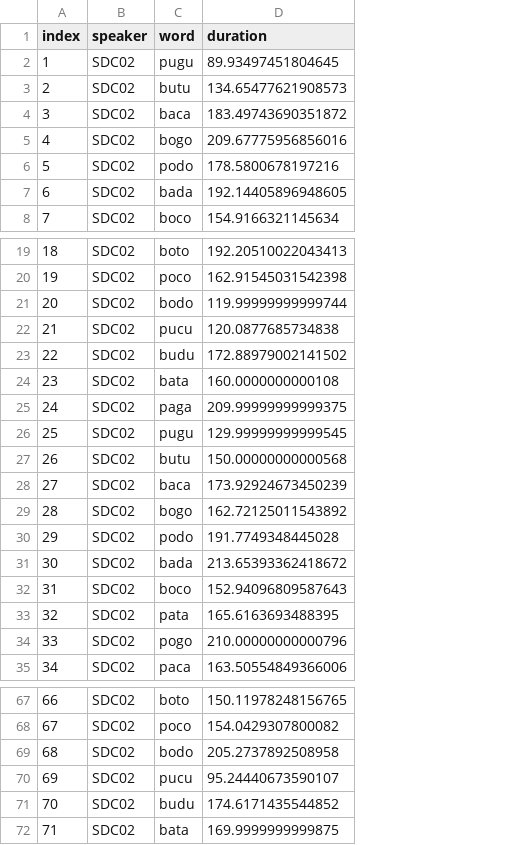
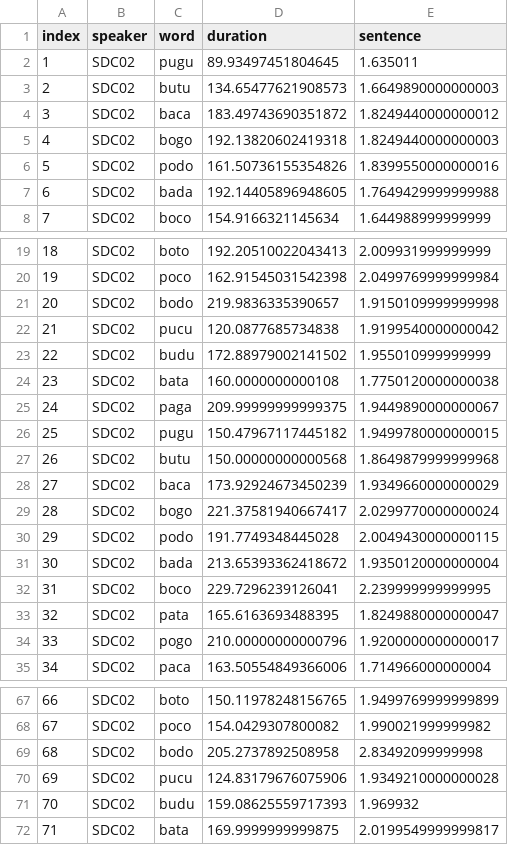
Before and after one commit to stefanocoretta/phd-project, a CSV file: pilot/results/SDC02-vowel-durations.csv, drawn as a sheet; only a part is shown, gaps mark what is left out; the diff covers the shown part only; the diff names each change by its address in the sheet, - before the commit and + after, or states it on an @@ line.

```diff
--- a/pilot/results/SDC02-vowel-durations.csv
+++ b/pilot/results/SDC02-vowel-durations.csv
+column E (sentence), rows 2-8: 1.635011 | 1.6649890000000003 | 1.8249440000000012 | 1.8249440000000003 | 1.8399550000000016 | 1.7649429999999988 | 1.644988999999999; rows 19-35: 2.009931999999999 | 2.0499769999999984 | 1.9150109999999998 | 1.9199540000000042 | 1.955010999999999 | 1.7750120000000038 | 1.9449890000000067 | 1.9499780000000015 | 1.8649879999999968 | 1.9349660000000029 | 2.0299770000000024 | 2.0049430000000115 | 1.9350120000000004 | 2.239999999999995 | 1.8249880000000047 | 1.9200000000000017 | 1.714966000000004; rows 67-72: 1.9499769999999899 | 1.990021999999982 | 2.83492099999998 | 1.9349210000000028 | 1.969932 | 2.0199549999999817
-D5 (duration): 209.67775956856016
+D5 (duration): 192.13820602419318
-D6 (duration): 178.5800678197216
+D6 (duration): 161.50736155354826
-D21 (duration): 119.99999999999744
+D21 (duration): 219.9836335390657
-D26 (duration): 129.99999999999545
+D26 (duration): 150.47967117445182
-D29 (duration): 162.72125011543892
+D29 (duration): 221.37581940667417
-D32 (duration): 152.94096809587643
+D32 (duration): 229.7296239126041
-D70 (duration): 95.24440673590107
+D70 (duration): 124.83179676075906
-D71 (duration): 174.6171435544852
+D71 (duration): 159.08625559717393
```
Also changed, not shown: 4 edited cells elsewhere in this file, pilot/results/PS02-vowel-durations.csv, pilot/results/SC01-vowel-durations.csv, 2 other files.
